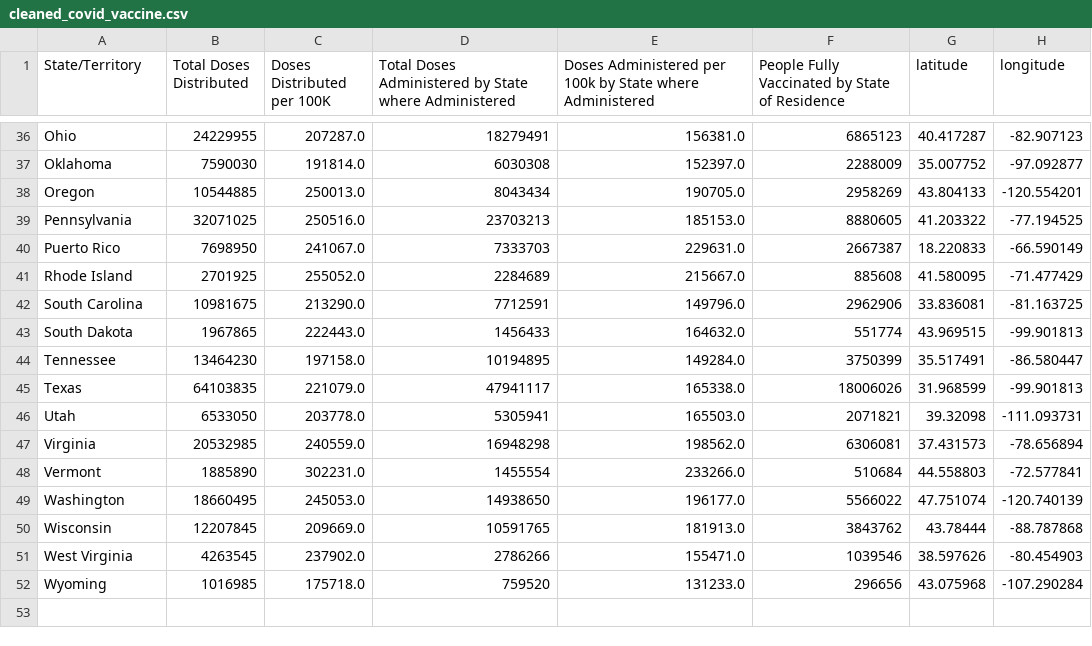
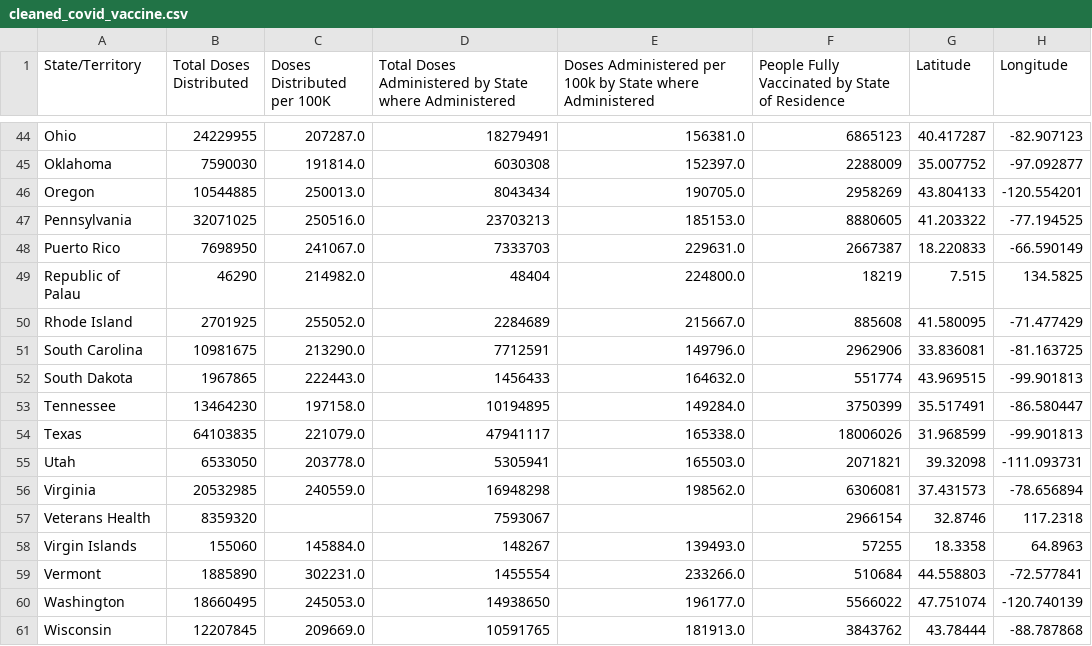
Before and after one commit to Salllym/Covid-19-Visualization-Dashboard, a CSV file: Resources/Cleaned_Files/cleaned_covid_vaccine.csv, drawn as a sheet; only a part is shown, gaps mark what is left out; the shorter side is filled out with more unchanged rows; the diff covers the shown part only.

```diff
--- a/Resources/Cleaned_Files/cleaned_covid_vaccine.csv
+++ b/Resources/Cleaned_Files/cleaned_covid_vaccine.csv
@@ -1 +1 @@
-State/Territory,Total Doses Distributed,Doses Distributed per 100K,Total Doses Administered by State where Administered,Doses Administered per 100k by State where Administered,People Fully Vaccinated by State of Residence,latitude,longitude
+State/Territory,Total Doses Distributed,Doses Distributed per 100K,Total Doses Administered by State where Administered,Doses Administered per 100k by State where Administered,People Fully Vaccinated by State of Residence,Latitude,Longitude
@@ -40,2 +48,3 @@ Pennsylvania,32071025,250516.0,23703213,185153.0,8880605,41.203322,-77.194525
 Puerto Rico,7698950,241067.0,7333703,229631.0,2667387,18.220833,-66.590149
+Republic of Palau,46290,214982.0,48404,224800.0,18219,7.515,134.5825
 Rhode Island,2701925,255052.0,2284689,215667.0,885608,41.580095,-71.477429
@@ -47,2 +56,4 @@ Utah,6533050,203778.0,5305941,165503.0,2071821,39.32098,-111.093731
 Virginia,20532985,240559.0,16948298,198562.0,6306081,37.431573,-78.656894
+Veterans Health,8359320,,7593067,,2966154,32.8746,117.2318
+Virgin Islands,155060,145884.0,148267,139493.0,57255,18.3358,64.8963
 Vermont,1885890,302231.0,1455554,233266.0,510684,44.558803,-72.577841
```
Also changed, not shown: 8 added rows elsewhere in this file, Resources/merged_covid_vaccine.csv, 3 other files.
